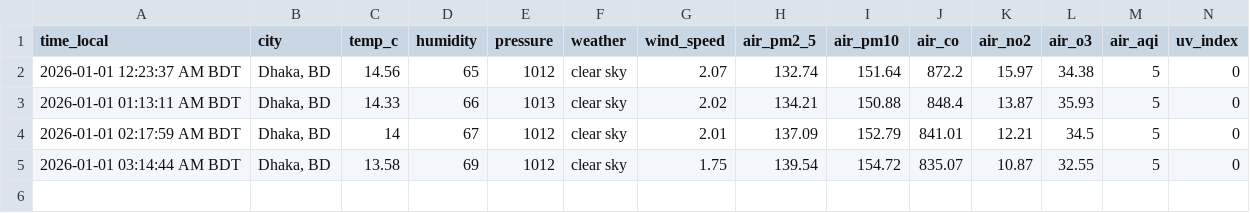
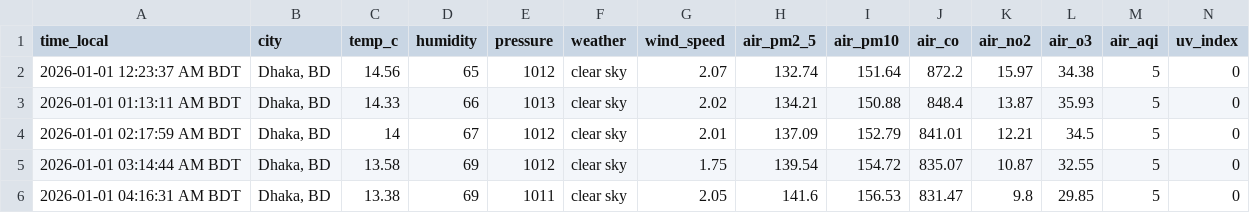
Before and after one commit to syedraihanali/dhaka-environment-logger, a CSV file: data/csv/environment_2026_01.csv, drawn as a sheet; the diff names each change by its address in the sheet, - before the commit and + after, or states it on an @@ line.

Commit message:
Dhaka environment update: 2026-01-01 04:16 AM BDT

```diff
--- a/data/csv/environment_2026_01.csv
+++ b/data/csv/environment_2026_01.csv
+row 6: 2026-01-01 04:16:31 AM BDT | Dhaka, BD | 13.38 | 69 | 1011 | clear sky | 2.05 | 141.6 | 156.53 | 831.47 | 9.8 | 29.85 | 5 | 0
```
Also changed, not shown: 1 other file.
